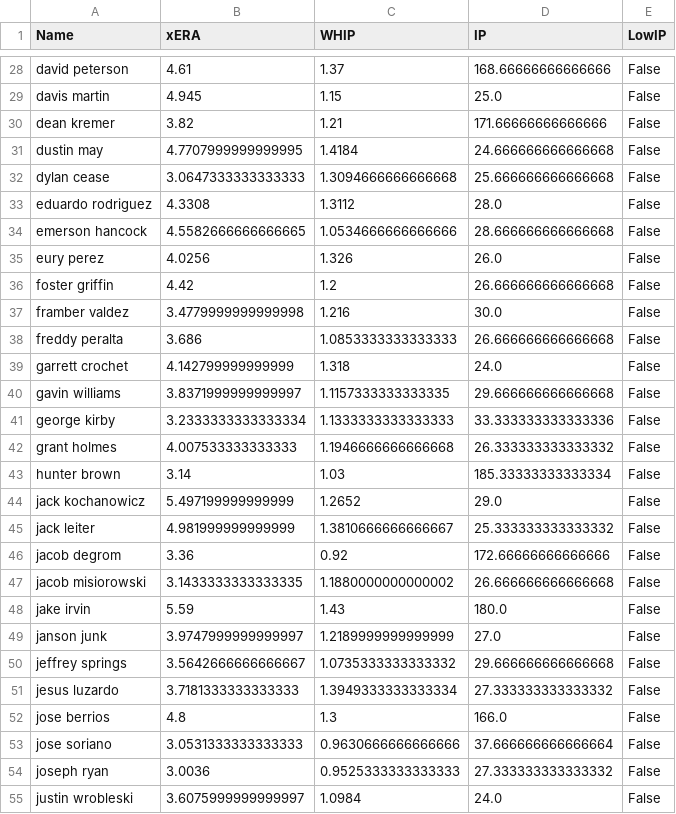
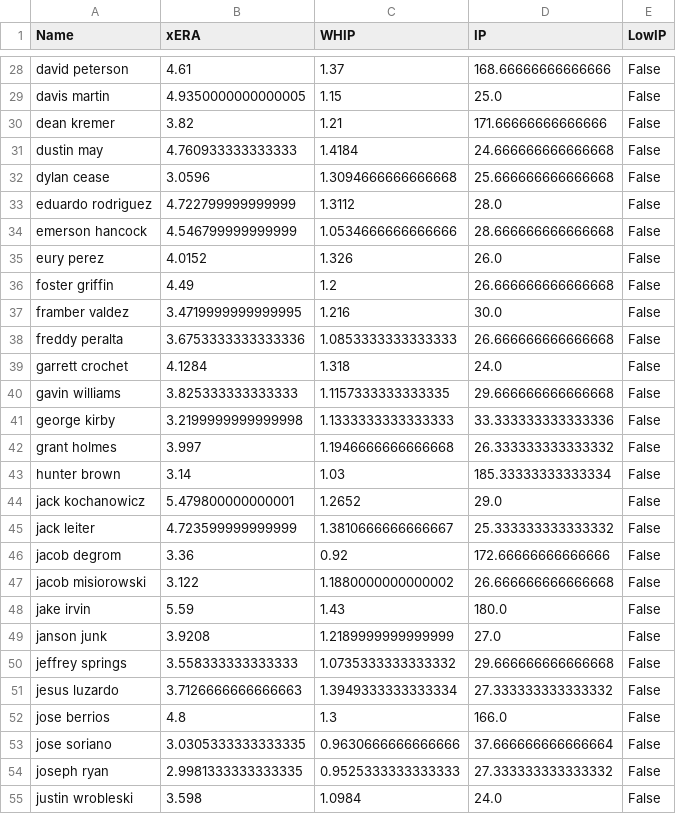
Before and after one commit to over-gang-mlb-ai/over-gang-mlb-ai, a CSV file: data/pitcher_stats.csv, drawn as a sheet; only a part is shown, gaps mark what is left out; the diff covers the shown part only; the diff names each change by its address in the sheet, - before the commit and + after, or states it on an @@ line.

```diff
--- a/data/pitcher_stats.csv
+++ b/data/pitcher_stats.csv
-B29 (xERA): 4.945
+B29 (xERA): 4.9350000000000005
-B31 (xERA): 4.7707999999999995
+B31 (xERA): 4.760933333333333
-B32 (xERA): 3.0647333333333333
+B32 (xERA): 3.0596
-B33 (xERA): 4.3308
+B33 (xERA): 4.722799999999999
-B34 (xERA): 4.5582666666666665
+B34 (xERA): 4.546799999999999
-B35 (xERA): 4.0256
+B35 (xERA): 4.0152
-B36 (xERA): 4.42
+B36 (xERA): 4.49
-B37 (xERA): 3.4779999999999998
+B37 (xERA): 3.4719999999999995
-B38 (xERA): 3.686
+B38 (xERA): 3.6753333333333336
-B39 (xERA): 4.142799999999999
+B39 (xERA): 4.1284
-B40 (xERA): 3.8371999999999997
+B40 (xERA): 3.825333333333333
-B41 (xERA): 3.2333333333333334
+B41 (xERA): 3.2199999999999998
-B42 (xERA): 4.007533333333333
+B42 (xERA): 3.997
-B44 (xERA): 5.497199999999999
+B44 (xERA): 5.479800000000001
-B45 (xERA): 4.981999999999999
+B45 (xERA): 4.723599999999999
-B47 (xERA): 3.1433333333333335
+B47 (xERA): 3.122
-B49 (xERA): 3.9747999999999997
+B49 (xERA): 3.9208
-B50 (xERA): 3.5642666666666667
+B50 (xERA): 3.558333333333333
-B51 (xERA): 3.7181333333333333
+B51 (xERA): 3.7126666666666663
-B53 (xERA): 3.0531333333333333
+B53 (xERA): 3.0305333333333335
-B54 (xERA): 3.0036
+B54 (xERA): 2.9981333333333335
-B55 (xERA): 3.6075999999999997
+B55 (xERA): 3.598
```
Also changed, not shown: 63 edited cells elsewhere in this file, 2 other files.
